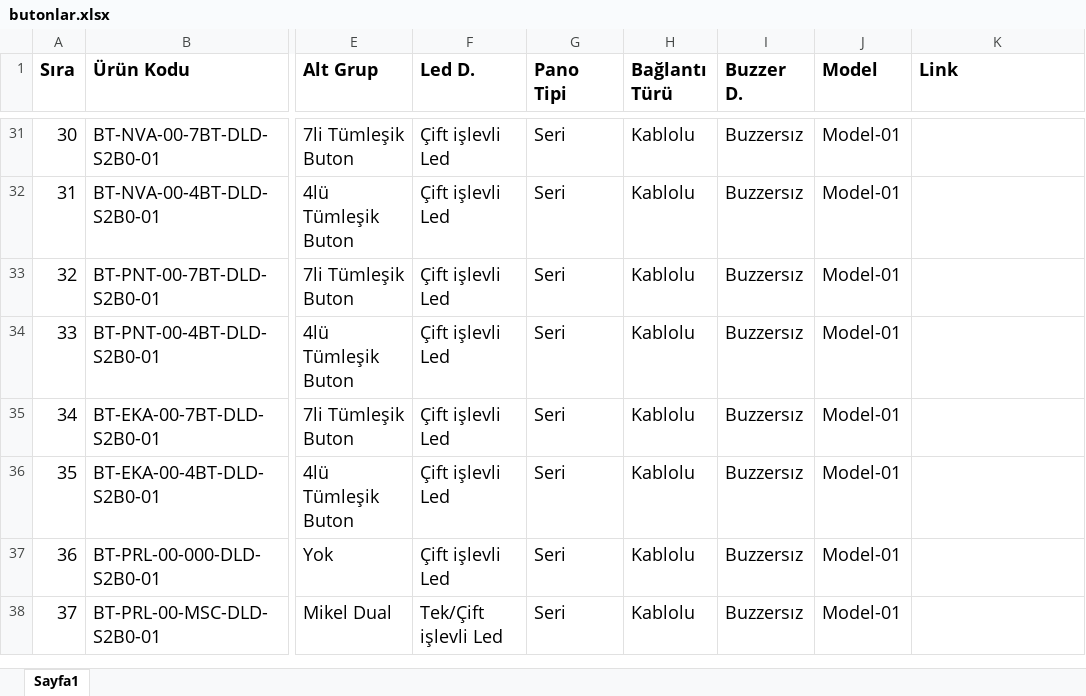
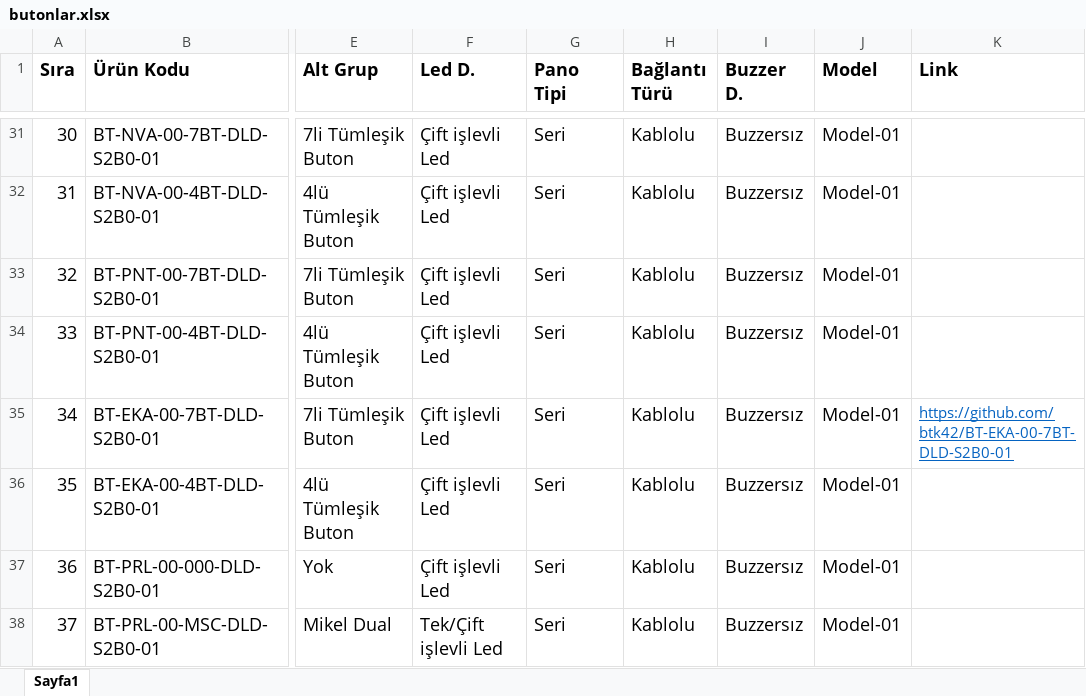
Before and after one commit to btk42/btk42.github.io, an Excel workbook: pages/butonlar.xlsx, sheet Sayfa1, drawn as a sheet; only a part is shown, gaps mark what is left out; values as stored, in another font and other column widths than the file's, no borders; the diff names each change by its address in the sheet, - before the commit and + after, or states it on an @@ line.

Commit message:
Eka 7 li buton URL uzantısı eklendi.

```diff
--- a/pages/butonlar.xlsx (sheet Sayfa1)
+++ b/pages/butonlar.xlsx (sheet Sayfa1)
-K35 (Link): (empty)
+K35 (Link): https://github.com/btk42/BT-EKA-00-7BT-DLD-S2B0-01
```
